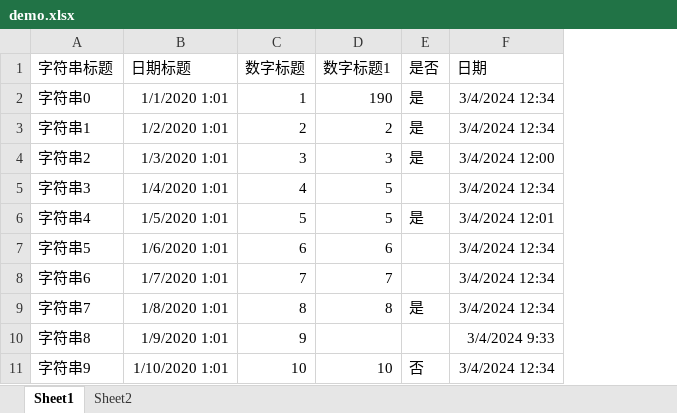
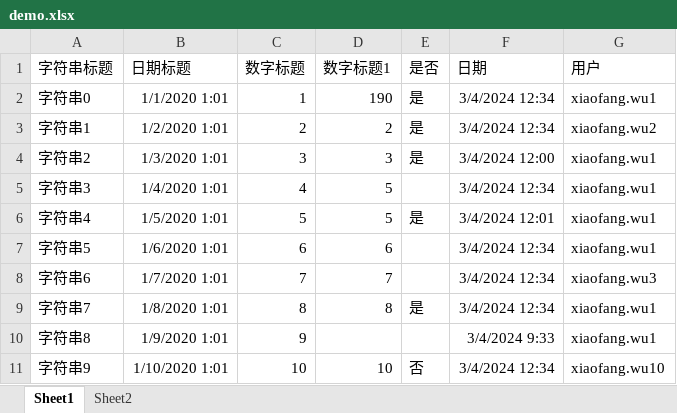
Before and after one commit to wxf-xiaozhi/springboot_demo, an Excel workbook: src/main/resources/testfile/demo/demo.xlsx, sheet Sheet1, drawn as a sheet; values as stored, in another font and other column widths than the file's, no borders; the diff names each change by its address in the sheet, - before the commit and + after, or states it on an @@ line.

```diff
--- a/src/main/resources/testfile/demo/demo.xlsx (sheet Sheet1)
+++ b/src/main/resources/testfile/demo/demo.xlsx (sheet Sheet1)
+column G (用户), rows 2-11: xiaofang.wu1 | xiaofang.wu2 | xiaofang.wu1 | xiaofang.wu1 | xiaofang.wu1 | xiaofang.wu1 | xiaofang.wu3 | xiaofang.wu1 | xiaofang.wu1 | xiaofang.wu10
```
Also changed, not shown: 9 other files.
